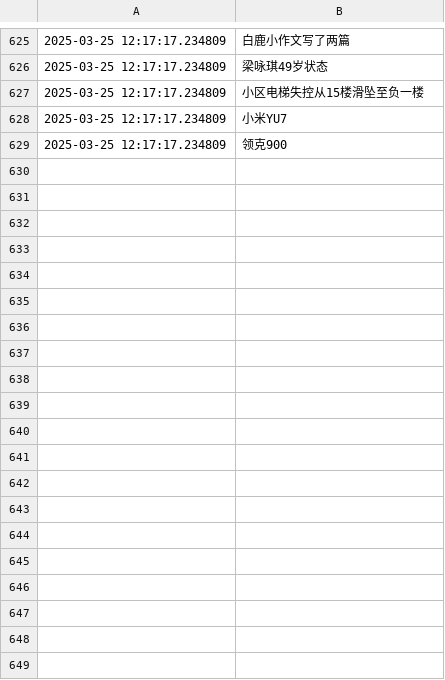
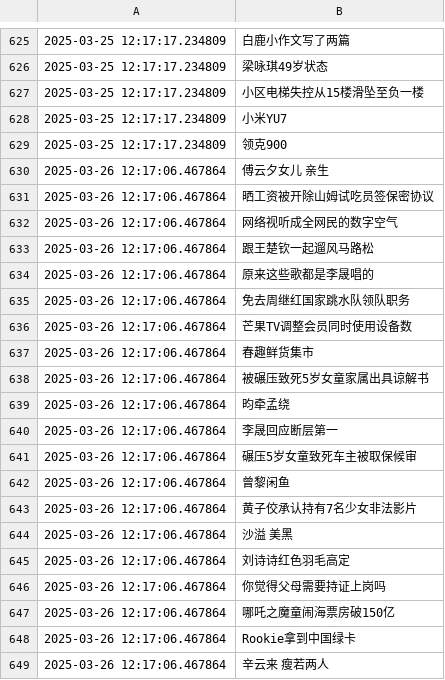
Before and after one commit to Snaclop/Sina_Microblog_Hot_Search, a CSV file: Hot_search.csv, drawn as a sheet; only a part is shown, gaps mark what is left out; the diff covers the shown part only.

Commit message:
Update data

```diff
--- a/Hot_search.csv
+++ b/Hot_search.csv
@@ -629 +629,21 @@
 2025-03-25 12:17:17.234809,领克900
+2025-03-26 12:17:06.467864,傅云夕女儿 亲生
+2025-03-26 12:17:06.467864,晒工资被开除山姆试吃员签保密协议
+2025-03-26 12:17:06.467864,网络视听成全网民的数字空气
+2025-03-26 12:17:06.467864,跟王楚钦一起遛风马路松
+2025-03-26 12:17:06.467864,原来这些歌都是李晟唱的
+2025-03-26 12:17:06.467864,免去周继红国家跳水队领队职务
+2025-03-26 12:17:06.467864,芒果TV调整会员同时使用设备数
+2025-03-26 12:17:06.467864,春趣鲜货集市
+2025-03-26 12:17:06.467864,被碾压致死5岁女童家属出具谅解书
+2025-03-26 12:17:06.467864,昀牵孟绕
+2025-03-26 12:17:06.467864,李晟回应断层第一
+2025-03-26 12:17:06.467864,碾压5岁女童致死车主被取保候审
+2025-03-26 12:17:06.467864,曾黎闲鱼
+2025-03-26 12:17:06.467864,黄子佼承认持有7名少女非法影片
+2025-03-26 12:17:06.467864,沙溢 美黑
+2025-03-26 12:17:06.467864,刘诗诗红色羽毛高定
+2025-03-26 12:17:06.467864,你觉得父母需要持证上岗吗
+2025-03-26 12:17:06.467864,哪吒之魔童闹海票房破150亿
+2025-03-26 12:17:06.467864,Rookie拿到中国绿卡
+2025-03-26 12:17:06.467864,辛云来 瘦若两人
```
Also changed, not shown: 32 added rows elsewhere in this file.
